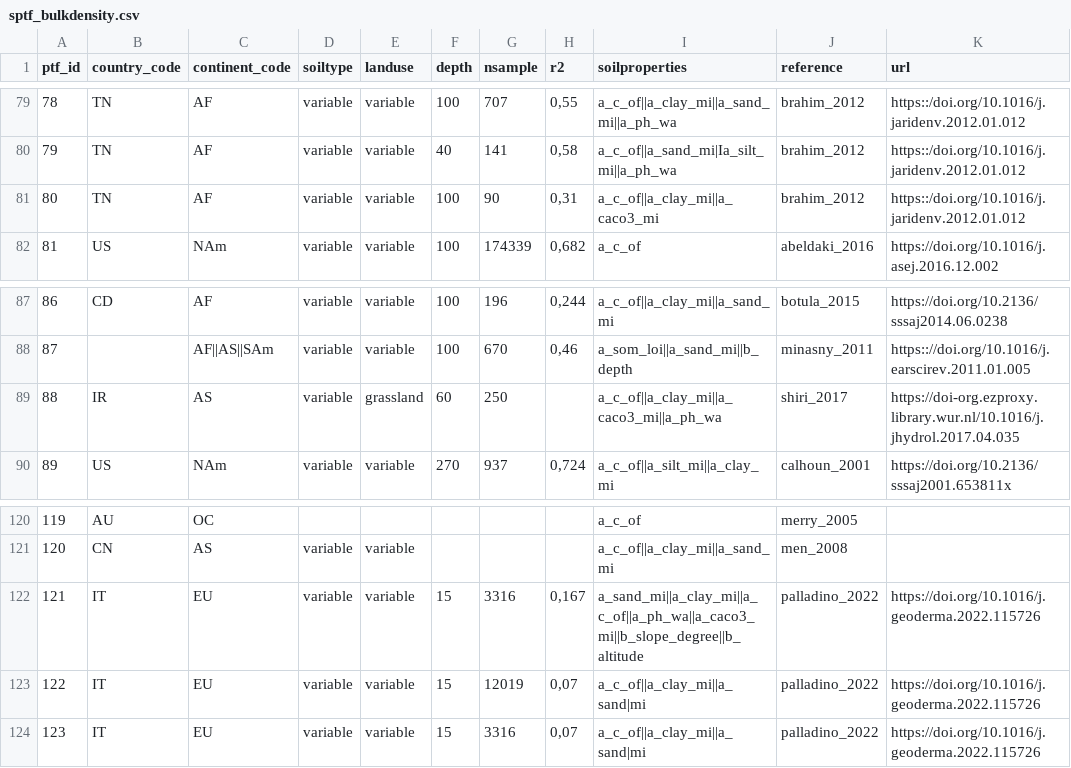
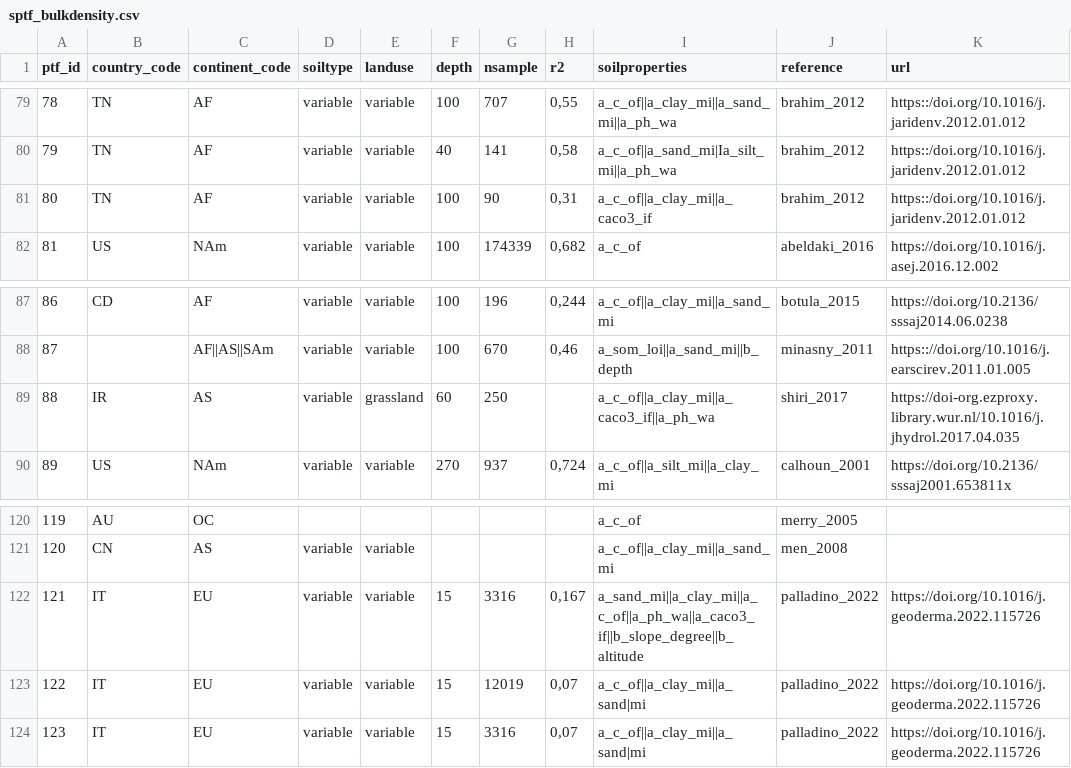
Before and after one commit to AgroCares/soilptf, a CSV file: dev/sptf_bulkdensity.csv, drawn as a sheet; only a part is shown, gaps mark what is left out.

Commit message:
update functions and internal tables for A_CACO3_IF

```diff
--- a/dev/sptf_bulkdensity.csv
+++ b/dev/sptf_bulkdensity.csv
@@ -80,3 +80,3 @@
 79;TN;AF;variable;variable;40;141;0,58;a_c_of||a_sand_mi|Ia_silt_mi||a_ph_wa;brahim_2012;https::/doi.org/10.1016/j.jaridenv.2012.01.012
-80;TN;AF;variable;variable;100;90;0,31;a_c_of||a_clay_mi||a_caco3_mi;brahim_2012;https::/doi.org/10.1016/j.jaridenv.2012.01.012
+80;TN;AF;variable;variable;100;90;0,31;a_c_of||a_clay_mi||a_caco3_if;brahim_2012;https::/doi.org/10.1016/j.jaridenv.2012.01.012
 81;US;NAm;variable;variable;100;174339;0,682;a_c_of;abeldaki_2016;https://doi.org/10.1016/j.asej.2016.12.002
@@ -88,3 +88,3 @@
 87;;AF||AS||SAm;variable;variable;100;670;0,46;a_som_loi||a_sand_mi||b_depth;minasny_2011;https:://doi.org/10.1016/j.earscirev.2011.01.005
-88;IR;AS;variable;grassland;60;250;;a_c_of||a_clay_mi||a_caco3_mi||a_ph_wa;shiri_2017;https://doi-org.ezproxy.library.wur.nl/10.1016/j.jhydrol.2017.04.035
+88;IR;AS;variable;grassland;60;250;;a_c_of||a_clay_mi||a_caco3_if||a_ph_wa;shiri_2017;https://doi-org.ezproxy.library.wur.nl/10.1016/j.jhydrol.2017.04.035
 89;US;NAm;variable;variable;270;937;0,724;a_c_of||a_silt_mi||a_clay_mi;calhoun_2001;https://doi.org/10.2136/sssaj2001.653811x
@@ -121,3 +121,3 @@
 120;CN;AS;variable;variable;;;;a_c_of||a_clay_mi||a_sand_mi;men_2008;
-121;IT;EU;variable;variable;15;3316;0,167;a_sand_mi||a_clay_mi||a_c_of||a_ph_wa||a_caco3_mi||b_slope_degree||b_altitude;palladino_2022;https://doi.org/10.1016/j.geoderma.2022.115726
+121;IT;EU;variable;variable;15;3316;0,167;a_sand_mi||a_clay_mi||a_c_of||a_ph_wa||a_caco3_if||b_slope_degree||b_altitude;palladino_2022;https://doi.org/10.1016/j.geoderma.2022.115726
 122;IT;EU;variable;variable;15;12019;0,07;a_c_of||a_clay_mi||a_sand|mi;palladino_2022;https://doi.org/10.1016/j.geoderma.2022.115726
```
Also changed, not shown: dev/sptf_soilproperties.csv, 8 other files.
